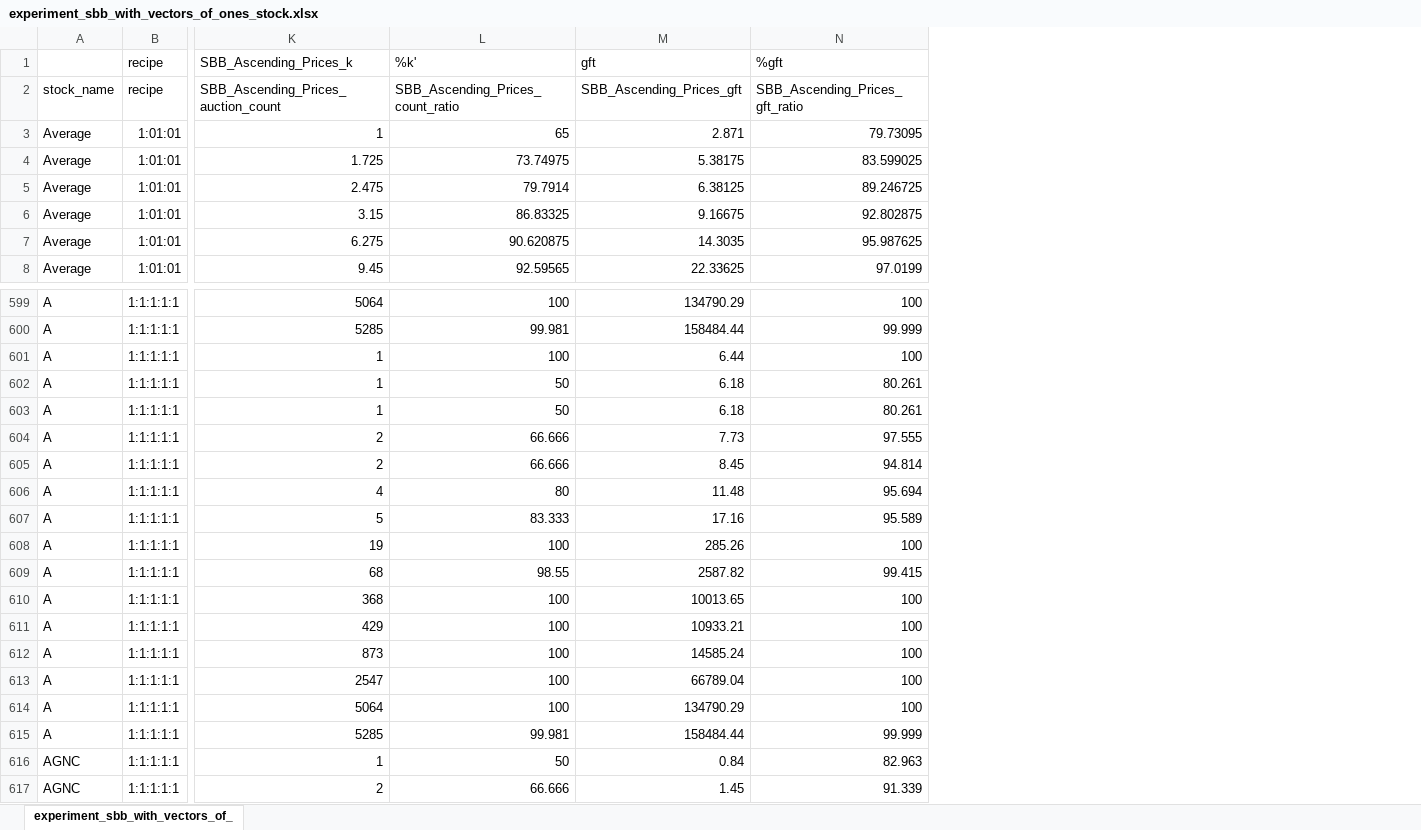
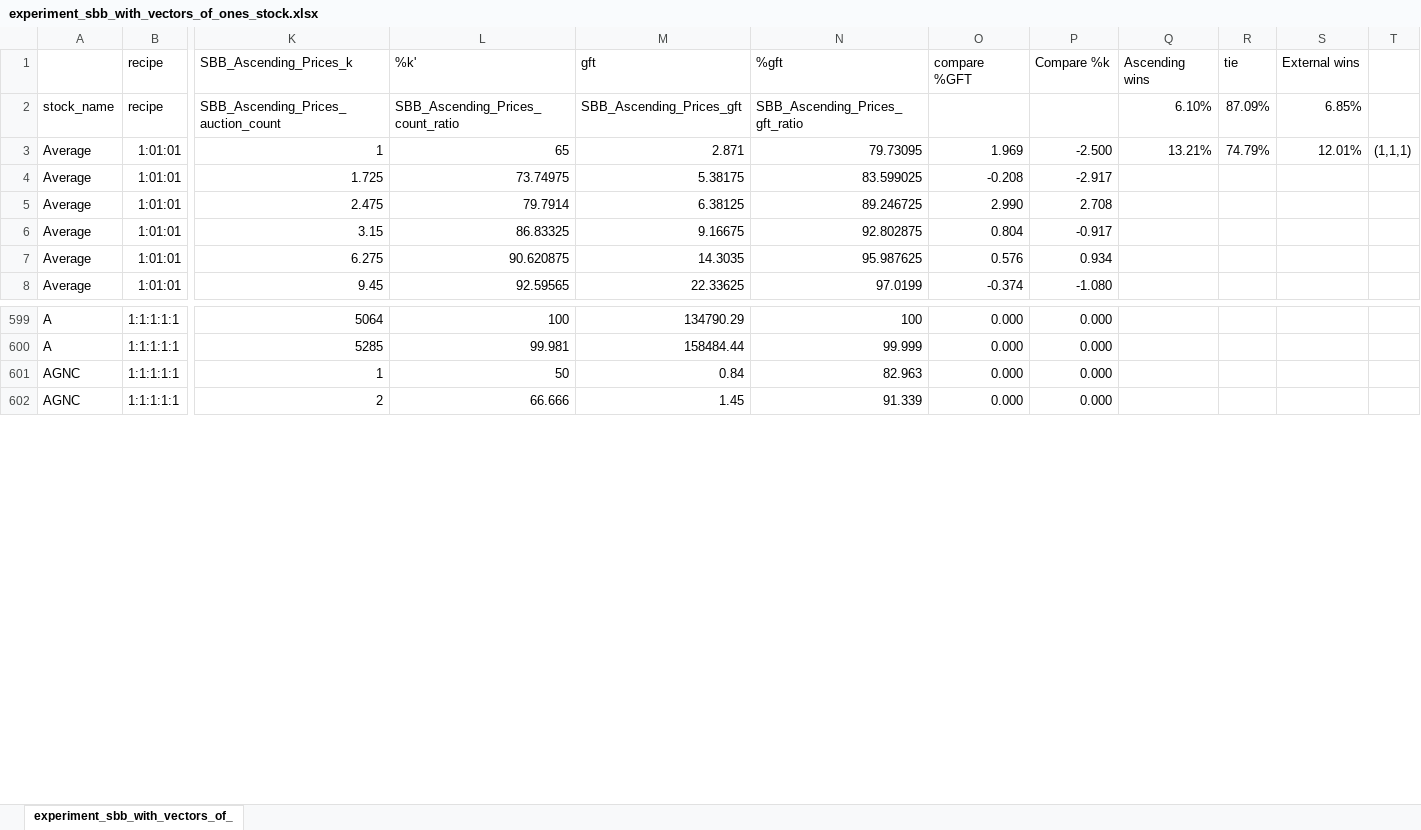
Before and after one commit to dvirg/auctions, an Excel workbook: stock/results/experiment_sbb_with_vectors_of_ones_stock.xlsx, sheet experiment_sbb_with_vectors_of_, drawn as a sheet; only a part is shown, gaps mark what is left out; values as stored, in another font and other column widths than the file's, no borders; removed rows and columns are numbered as before the commit, all else as after; rows hold the shown columns only; the diff covers the shown part only; the diff names each change by its address in the sheet, - before the commit and + after, or states it on an @@ line.

Commit message:
Implementing experiment for recipe-tree mechanisms

```diff
--- a/stock/results/experiment_sbb_with_vectors_of_ones_stock.xlsx (sheet experiment_sbb_with_vectors_of_)
+++ b/stock/results/experiment_sbb_with_vectors_of_ones_stock.xlsx (sheet experiment_sbb_with_vectors_of_)
+column O (compare %GFT), rows 3-8: 1.969 | -0.208 | 2.990 | 0.804 | 0.576 | -0.374; rows 599-602: all 0.000
+column P (Compare %k), rows 3-8: -2.500 | -2.917 | 2.708 | -0.917 | 0.934 | -1.080; rows 599-602: all 0.000
+column Q (Ascending wins), rows 2-3: 6.10% | 13.21%
+column R (tie), rows 2-3: 87.09% | 74.79%
+column S (External wins), rows 2-3: 6.85% | 12.01%
+column T, row 3: (1,1,1)
-row 601: A | 1:1:1:1:1 | 1 | 100 | 6.44 | 100
-row 602: A | 1:1:1:1:1 | 1 | 50 | 6.18 | 80.261
-row 603: A | 1:1:1:1:1 | 1 | 50 | 6.18 | 80.261
-row 604: A | 1:1:1:1:1 | 2 | 66.666 | 7.73 | 97.555
-row 605: A | 1:1:1:1:1 | 2 | 66.666 | 8.45 | 94.814
-row 606: A | 1:1:1:1:1 | 4 | 80 | 11.48 | 95.694
-row 607: A | 1:1:1:1:1 | 5 | 83.333 | 17.16 | 95.589
-row 608: A | 1:1:1:1:1 | 19 | 100 | 285.26 | 100
-row 609: A | 1:1:1:1:1 | 68 | 98.55 | 2587.82 | 99.415
-row 610: A | 1:1:1:1:1 | 368 | 100 | 10013.65 | 100
-row 611: A | 1:1:1:1:1 | 429 | 100 | 10933.21 | 100
-row 612: A | 1:1:1:1:1 | 873 | 100 | 14585.24 | 100
-row 613: A | 1:1:1:1:1 | 2547 | 100 | 66789.04 | 100
-row 614: A | 1:1:1:1:1 | 5064 | 100 | 134790.29 | 100
-row 615: A | 1:1:1:1:1 | 5285 | 99.981 | 158484.44 | 99.999
```
Also changed, not shown: 30 removed rows and 2 edited cells elsewhere in this sheet, stock/results/comparing_real_data_stock_results.xlsx, 13 other files.
